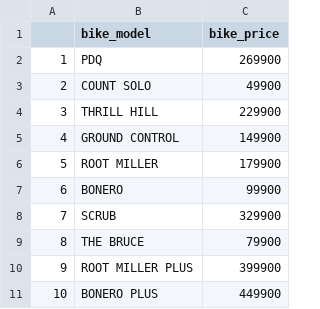
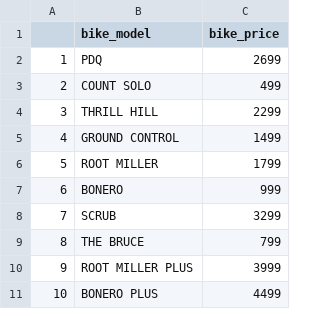
Before and after one commit to TUHHStartupEngineers-Classroom/ss24-bdsb-shwetaambade, a CSV file: datascience/DataAcquistion2.csv, drawn as a sheet.

Commit message:
data wrangling
challenge 2 , web scraping bike price adjustment

```diff
--- a/datascience/DataAcquistion2.csv
+++ b/datascience/DataAcquistion2.csv
@@ -1,11 +1,11 @@
 "","bike_model","bike_price"
-"1","PDQ            ","                                                 269900                                             "
-"2","COUNT SOLO            ","                                                 49900                                             "
-"3","THRILL HILL            ","                                                 229900                                             "
-"4","GROUND CONTROL            ","                                                 149900                                             "
-"5","ROOT MILLER            ","                                                 179900                                             "
-"6","BONERO            ","                                                 99900                                             "
-"7","SCRUB            ","                                                 329900                                             "
-"8","THE BRUCE            ","                                                 79900                                             "
-"9","ROOT MILLER PLUS            ","                                                 399900                                             "
-"10","BONERO PLUS            ","                                                 449900                                             "
+"1","PDQ            ","2699"
+"2","COUNT SOLO            ","499"
+"3","THRILL HILL            ","2299"
+"4","GROUND CONTROL            ","1499"
+"5","ROOT MILLER            ","1799"
+"6","BONERO            ","999"
+"7","SCRUB            ","3299"
+"8","THE BRUCE            ","799"
+"9","ROOT MILLER PLUS            ","3999"
+"10","BONERO PLUS            ","4499"
```
Also changed, not shown: 9 other files.
